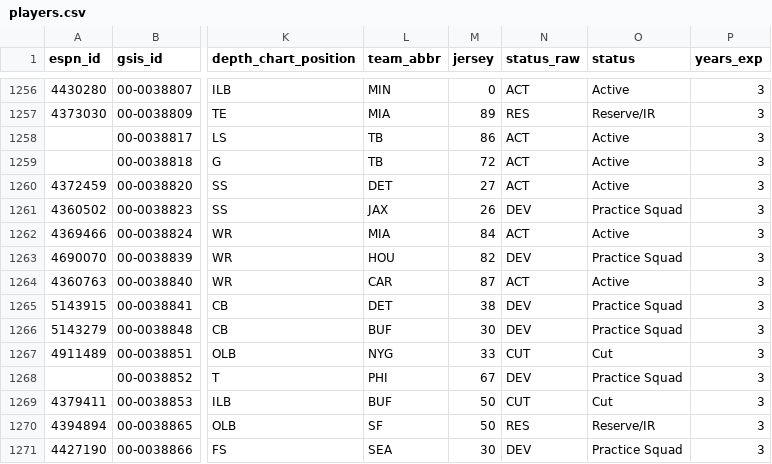
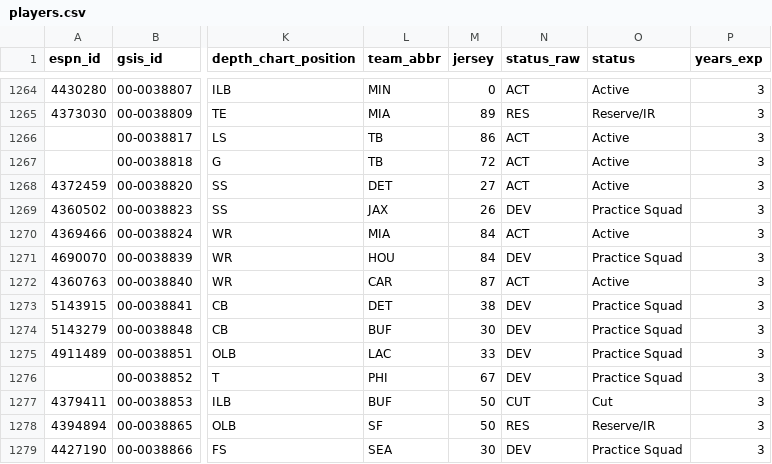
Before and after one commit to 925Sports/NFL-Player-Log, a CSV file: data/players.csv, drawn as a sheet; only a part is shown, gaps mark what is left out; addresses are those after the commit; the diff covers the shown part only; the diff names each change by its address in the sheet, - before the commit and + after, or states it on an @@ line.

```diff
--- a/data/players.csv
+++ b/data/players.csv
-M1271 (jersey): 82
+M1271 (jersey): 84
-L1275 (team_abbr): NYG
+L1275 (team_abbr): LAC
-N1275 (status_raw): CUT
+N1275 (status_raw): DEV
-O1275 (status): Cut
+O1275 (status): Practice Squad
```
Also changed, not shown: 8 added rows and 64 edited cells elsewhere in this file, data/nflverse_roster.csv, 1 other file.
